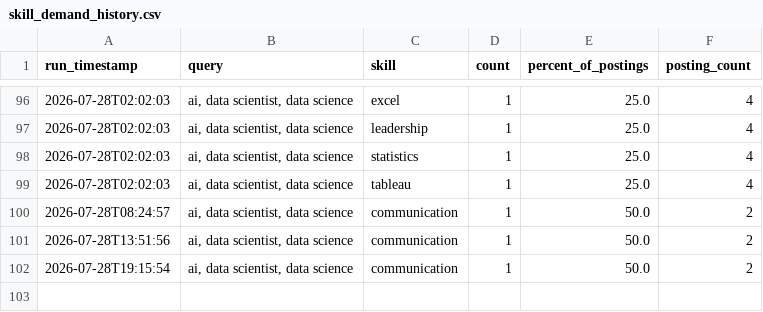
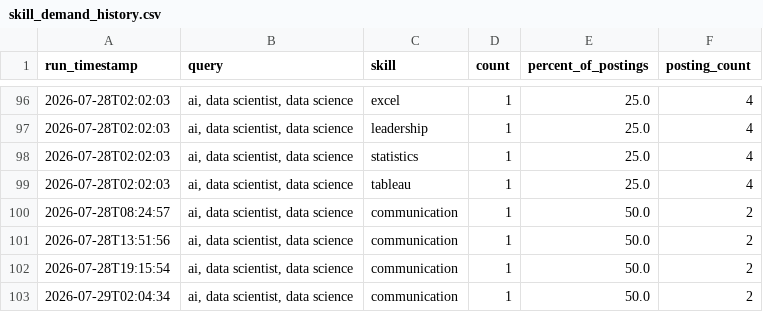
Before and after one commit to sankara226/CAREER-TRANSITION-JOB-SCRAPER, a CSV file: history/skill_demand_history.csv, drawn as a sheet; only a part is shown, gaps mark what is left out; the diff names each change by its address in the sheet, - before the commit and + after, or states it on an @@ line.

```diff
--- a/history/skill_demand_history.csv
+++ b/history/skill_demand_history.csv
+row 103: 2026-07-29T02:04:34 | ai, data scientist, data science | communication | 1 | 50.0 | 2
```
Also changed, not shown: 2 other files.
